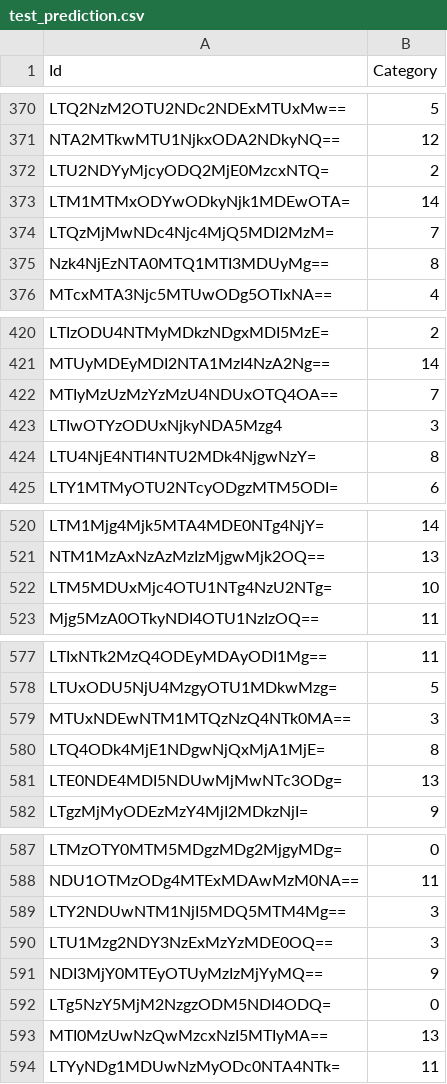
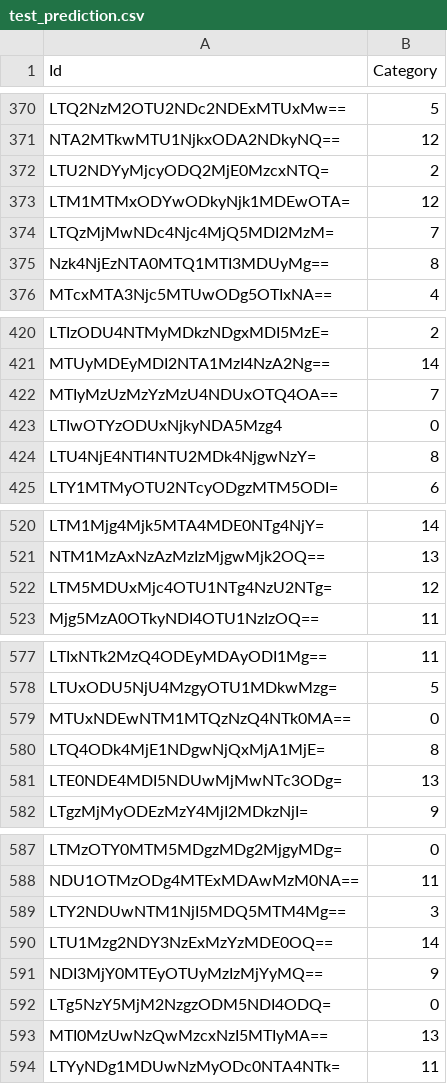
Before and after one commit to JC-78/11775HW2, a CSV file: test_prediction.csv, drawn as a sheet; only a part is shown, gaps mark what is left out; the diff covers the shown part only.

```diff
--- a/test_prediction.csv
+++ b/test_prediction.csv
@@ -372,3 +372,3 @@ NTA2MTkwMTU1NjkxODA2NDkyNQ==,12
 LTU2NDYyMjcyODQ2MjE0MzcxNTQ=,2
-LTM1MTMxODYwODkyNjk1MDEwOTA=,14
+LTM1MTMxODYwODkyNjk1MDEwOTA=,12
 LTQzMjMwNDc4Njc4MjQ5MDI2MzM=,7
@@ -422,3 +422,3 @@ MTUyMDEyMDI2NTA1MzI4NzA2Ng==,14
 MTIyMzUzMzYzMzU4NDUxOTQ4OA==,7
-LTIwOTYzODUxNjkyNDA5Mzg4,3
+LTIwOTYzODUxNjkyNDA5Mzg4,0
 LTU4NjE4NTI4NTU2MDk4NjgwNzY=,8
@@ -521,3 +521,3 @@ LTM1Mjg4Mjk5MTA4MDE0NTg4NjY=,14
 NTM1MzAxNzAzMzIzMjgwMjk2OQ==,13
-LTM5MDUxMjc4OTU1NTg4NzU2NTg=,10
+LTM5MDUxMjc4OTU1NTg4NzU2NTg=,12
 Mjg5MzA0OTkyNDI4OTU1NzIzOQ==,11
@@ -578,3 +578,3 @@ LTIxNTk2MzQ4ODEyMDAyODI1Mg==,11
 LTUxODU5NjU4MzgyOTU1MDkwMzg=,5
-MTUxNDEwNTM1MTQzNzQ4NTk0MA==,3
+MTUxNDEwNTM1MTQzNzQ4NTk0MA==,0
 LTQ4ODk4MjE1NDgwNjQxMjA1MjE=,8
@@ -589,3 +589,3 @@ NDU1OTMzODg4MTExMDAwMzM0NA==,11
 LTY2NDUwNTM1NjI5MDQ5MTM4Mg==,3
-LTU1Mzg2NDY3NzExMzYzMDE0OQ==,3
+LTU1Mzg2NDY3NzExMzYzMDE0OQ==,14
 NDI3MjY0MTEyOTUyMzIzMjYyMQ==,9
```
Also changed, not shown: 7 edited cells elsewhere in this file.
